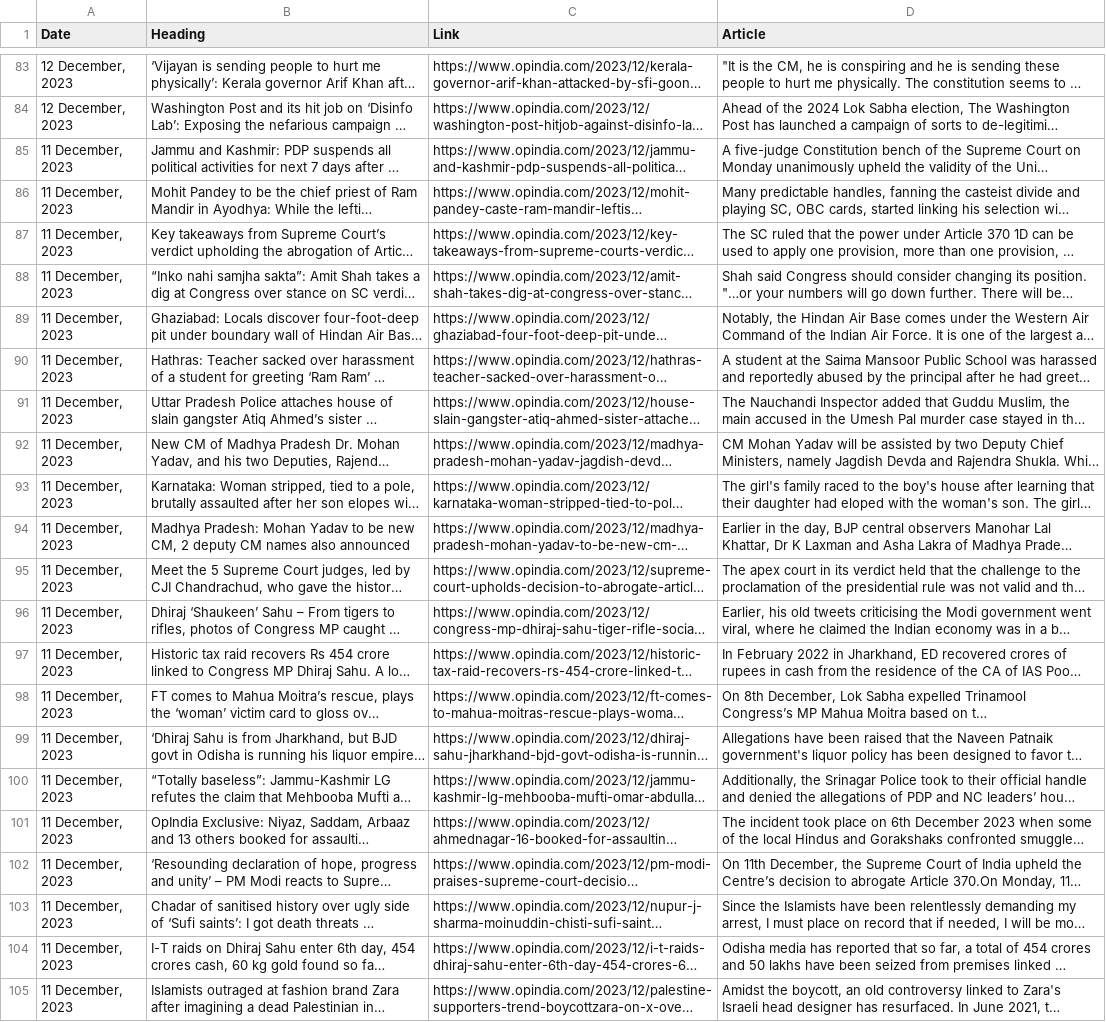
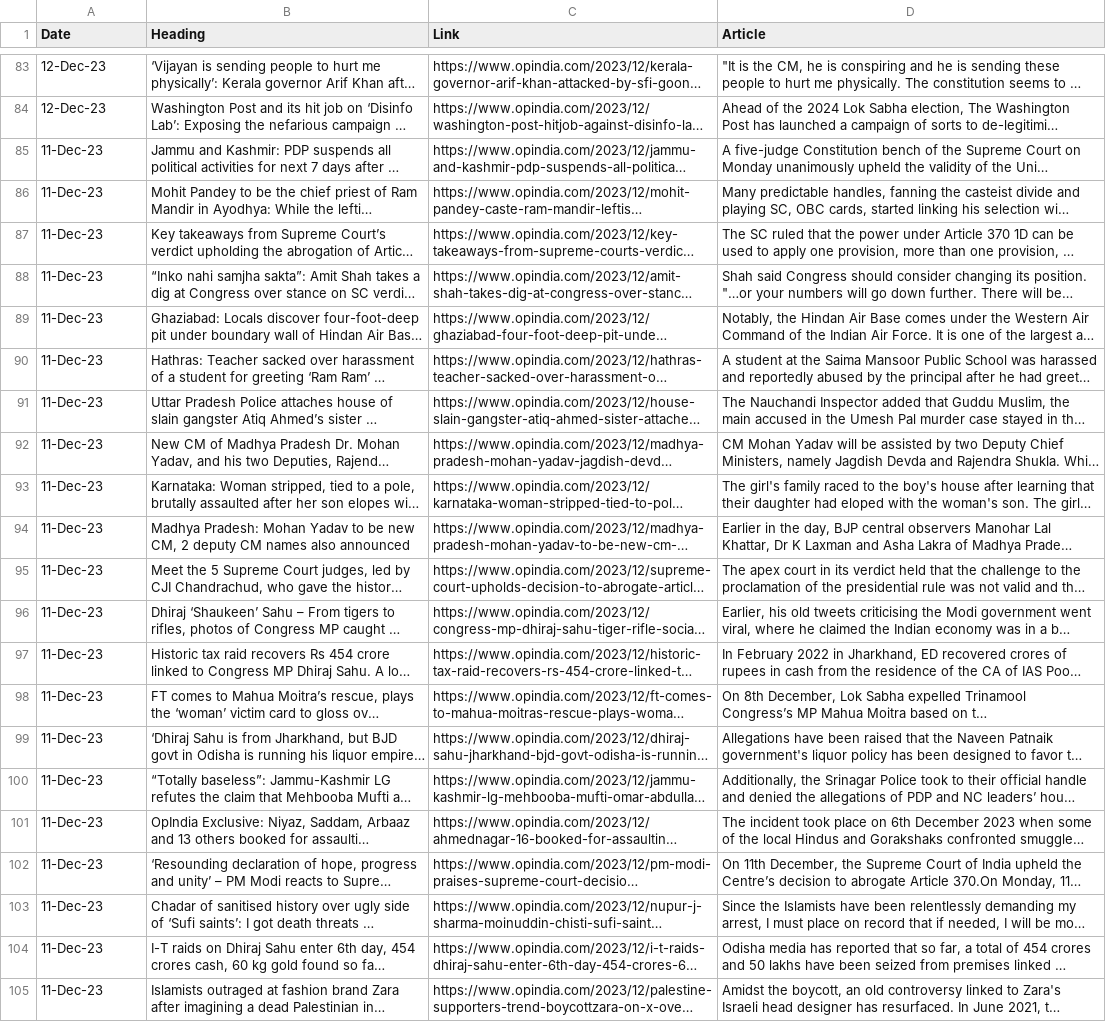
Before and after one commit to utkarshg1/Deep-Learning-6_8-Tue-Wed, a CSV file: Webscraping/News.csv, drawn as a sheet; only a part is shown, gaps mark what is left out; long unchanged cells end in …; the diff covers the shown part only; the diff names each change by its address in the sheet, - before the commit and + after, or states it on an @@ line.

```diff
--- a/Webscraping/News.csv
+++ b/Webscraping/News.csv
-A83:A84 (Date): 12 December, 2023
+A83:A84 (Date): 12-Dec-23
-A85:A105 (Date): 11 December, 2023
+A85:A105 (Date): 11-Dec-23
```
Also changed, not shown: 81 edited cells elsewhere in this file, 2 other files.
